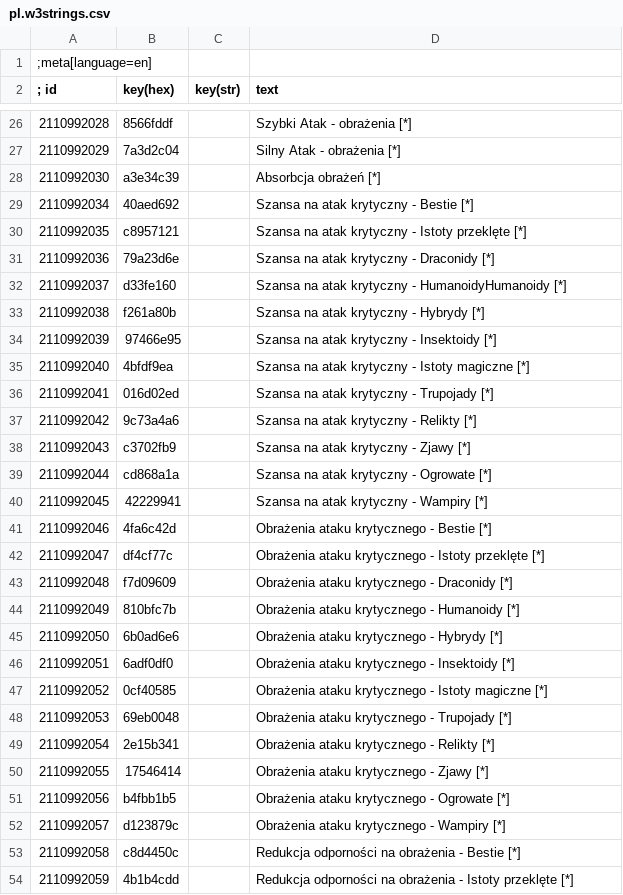
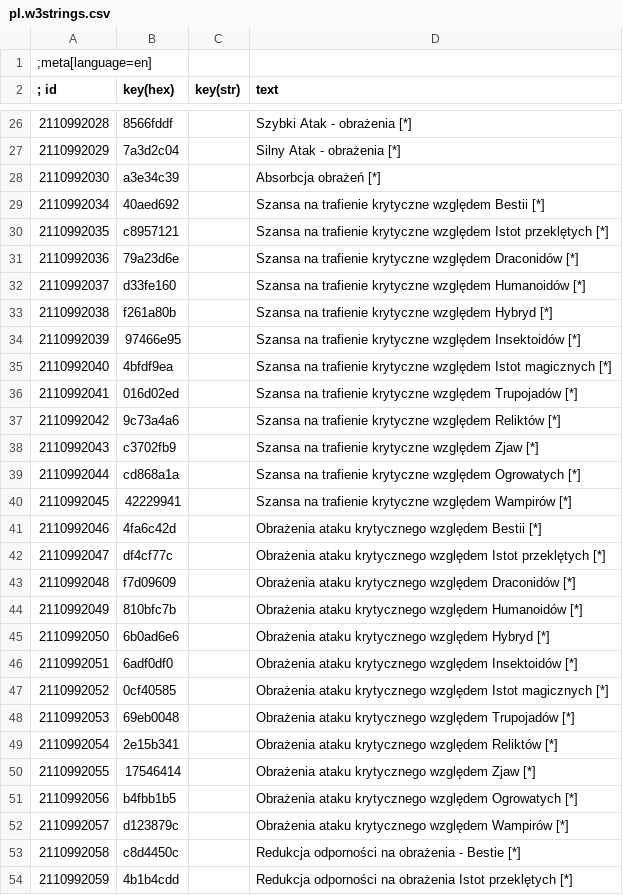
Before and after one commit to hoplitai47/GhostMode, a CSV file: modGhostMode/content/pl.w3strings.csv, drawn as a sheet; only a part is shown, gaps mark what is left out; the diff covers the shown part only.

Commit message:
translation 100%

```diff
--- a/modGhostMode/content/pl.w3strings.csv
+++ b/modGhostMode/content/pl.w3strings.csv
@@ -28,27 +28,27 @@
 2110992030|a3e34c39||Absorbcja obrażeń [*]
-2110992034|40aed692||Szansa na atak krytyczny - Bestie [*]
-2110992035|c8957121||Szansa na atak krytyczny - Istoty przeklęte [*]
-2110992036|79a23d6e||Szansa na atak krytyczny - Draconidy [*]
-2110992037|d33fe160||Szansa na atak krytyczny - HumanoidyHumanoidy [*]
-2110992038|f261a80b||Szansa na atak krytyczny - Hybrydy [*]
-2110992039|97466e95||Szansa na atak krytyczny - Insektoidy [*]
-2110992040|4bfdf9ea||Szansa na atak krytyczny - Istoty magiczne [*]
-2110992041|016d02ed||Szansa na atak krytyczny - Trupojady [*]
-2110992042|9c73a4a6||Szansa na atak krytyczny - Relikty [*]
-2110992043|c3702fb9||Szansa na atak krytyczny - Zjawy [*]
-2110992044|cd868a1a||Szansa na atak krytyczny - Ogrowate [*]
-2110992045|42229941||Szansa na atak krytyczny - Wampiry [*]
-2110992046|4fa6c42d||Obrażenia ataku krytycznego - Bestie [*]
-2110992047|df4cf77c||Obrażenia ataku krytycznego - Istoty przeklęte [*]
-2110992048|f7d09609||Obrażenia ataku krytycznego - Draconidy [*]
-2110992049|810bfc7b||Obrażenia ataku krytycznego - Humanoidy [*]
-2110992050|6b0ad6e6||Obrażenia ataku krytycznego - Hybrydy [*]
-2110992051|6adf0df0||Obrażenia ataku krytycznego - Insektoidy [*]
-2110992052|0cf40585||Obrażenia ataku krytycznego - Istoty magiczne [*]
-2110992053|69eb0048||Obrażenia ataku krytycznego - Trupojady [*]
-2110992054|2e15b341||Obrażenia ataku krytycznego - Relikty [*]
-2110992055|17546414||Obrażenia ataku krytycznego - Zjawy [*]
-2110992056|b4fbb1b5||Obrażenia ataku krytycznego - Ogrowate [*]
-2110992057|d123879c||Obrażenia ataku krytycznego - Wampiry [*]
+2110992034|40aed692||Szansa na trafienie krytyczne względem Bestii [*]
+2110992035|c8957121||Szansa na trafienie krytyczne względem Istot przeklętych [*]
+2110992036|79a23d6e||Szansa na trafienie krytyczne względem Draconidów [*]
+2110992037|d33fe160||Szansa na trafienie krytyczne względem Humanoidów [*]
+2110992038|f261a80b||Szansa na trafienie krytyczne względem Hybryd [*]
+2110992039|97466e95||Szansa na trafienie krytyczne względem Insektoidów [*]
+2110992040|4bfdf9ea||Szansa na trafienie krytyczne względem Istot magicznych [*]
+2110992041|016d02ed||Szansa na trafienie krytyczne względem Trupojadów [*]
+2110992042|9c73a4a6||Szansa na trafienie krytyczne względem Reliktów [*]
+2110992043|c3702fb9||Szansa na trafienie krytyczne względem Zjaw [*]
+2110992044|cd868a1a||Szansa na trafienie krytyczne względem Ogrowatych [*]
+2110992045|42229941||Szansa na trafienie krytyczne względem Wampirów [*]
+2110992046|4fa6c42d||Obrażenia ataku krytycznego względem Bestii [*]
+2110992047|df4cf77c||Obrażenia ataku krytycznego względem Istot przeklętych [*]
+2110992048|f7d09609||Obrażenia ataku krytycznego względem Draconidów [*]
+2110992049|810bfc7b||Obrażenia ataku krytycznego względem Humanoidów [*]
+2110992050|6b0ad6e6||Obrażenia ataku krytycznego względem Hybryd [*]
+2110992051|6adf0df0||Obrażenia ataku krytycznego względem Insektoidów [*]
+2110992052|0cf40585||Obrażenia ataku krytycznego względem Istot magicznych [*]
+2110992053|69eb0048||Obrażenia ataku krytycznego względem Trupojadów [*]
+2110992054|2e15b341||Obrażenia ataku krytycznego względem Reliktów [*]
+2110992055|17546414||Obrażenia ataku krytycznego względem Zjaw [*]
+2110992056|b4fbb1b5||Obrażenia ataku krytycznego względem Ogrowatych [*]
+2110992057|d123879c||Obrażenia ataku krytycznego względem Wampirów [*]
 2110992058|c8d4450c||Redukcja odporności na obrażenia - Bestie [*]
-2110992059|4b1b4cdd||Redukcja odporności na obrażenia - Istoty przeklęte [*]
+2110992059|4b1b4cdd||Redukcja odporności na obrażenia Istot przeklętych [*]
```
Also changed, not shown: 1 added row and 74 edited cells elsewhere in this file.
